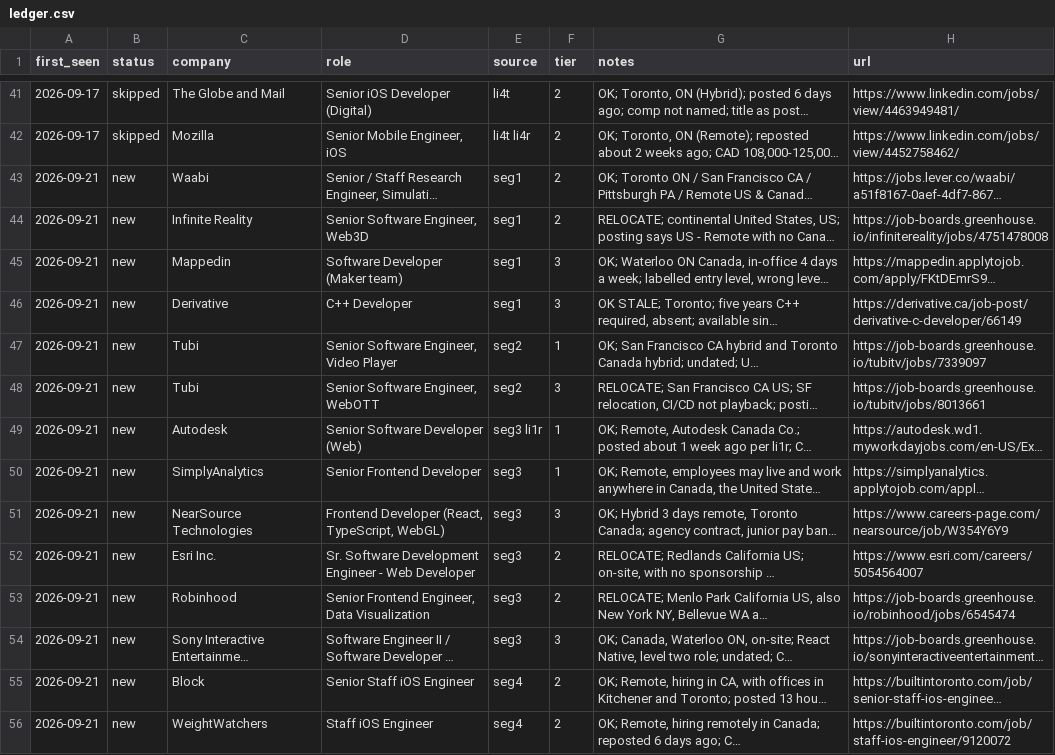
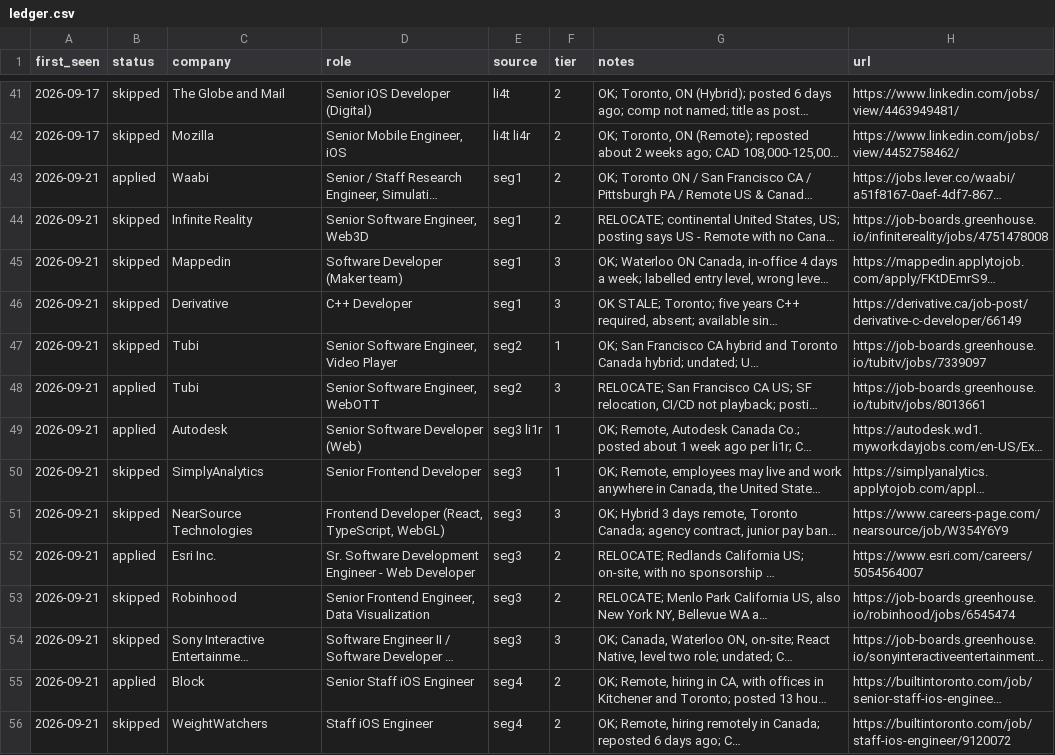
Before and after one commit to snovakow/jobs, a CSV file: root/ledger.csv, drawn as a sheet; only a part is shown, gaps mark what is left out; long unchanged cells end in …; the diff covers the shown part only; the diff names each change by its address in the sheet, - before the commit and + after, or states it on an @@ line.

Commit message:
All entries addressed, status fields updated

```diff
--- a/root/ledger.csv
+++ b/root/ledger.csv
-B43 (status): new
+B43 (status): applied
-B44:B47 (status): new
+B44:B47 (status): skipped
-B48:B49 (status): new
+B48:B49 (status): applied
-B50:B51 (status): new
+B50:B51 (status): skipped
-B52 (status): new
+B52 (status): applied
-B53:B54 (status): new
+B53:B54 (status): skipped
-B55 (status): new
+B55 (status): applied
-B56 (status): new
+B56 (status): skipped
```
Also changed, not shown: 40 edited cells elsewhere in this file.
